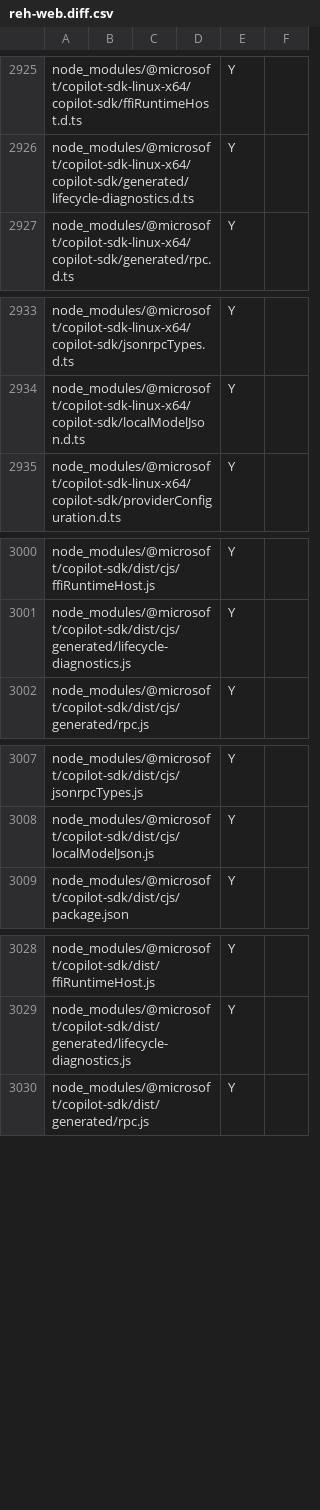
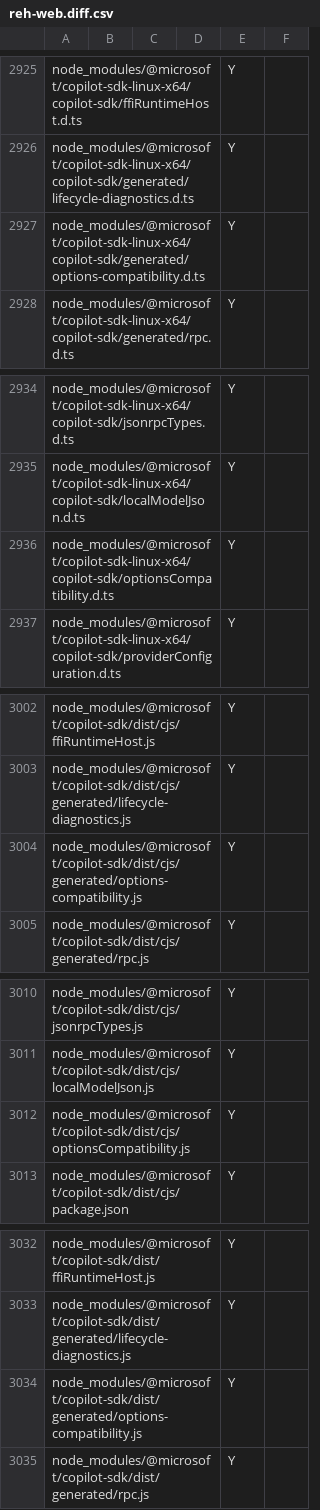
Before and after one commit to btwiuse/vsdiff, a CSV file: reh-web.diff.csv, drawn as a sheet; only a part is shown, gaps mark what is left out; the diff covers the shown part only; the diff names each change by its address in the sheet, - before the commit and + after, or states it on an @@ line.

```diff
--- a/reh-web.diff.csv
+++ b/reh-web.diff.csv
+row 2927: node_modules/@microsoft/copilot-sdk-linux-x64/copilot-sdk/generated/options-compatibility.d.ts |  |  |  | Y
+row 2936: node_modules/@microsoft/copilot-sdk-linux-x64/copilot-sdk/optionsCompatibility.d.ts |  |  |  | Y
+row 3004: node_modules/@microsoft/copilot-sdk/dist/cjs/generated/options-compatibility.js |  |  |  | Y
+row 3012: node_modules/@microsoft/copilot-sdk/dist/cjs/optionsCompatibility.js |  |  |  | Y
+row 3034: node_modules/@microsoft/copilot-sdk/dist/generated/options-compatibility.js |  |  |  | Y
```
Also changed, not shown: 1 added row elsewhere in this file, reh.diff.csv, 3 other files.
